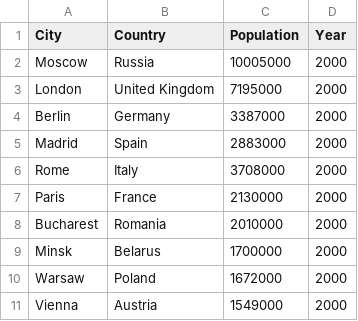
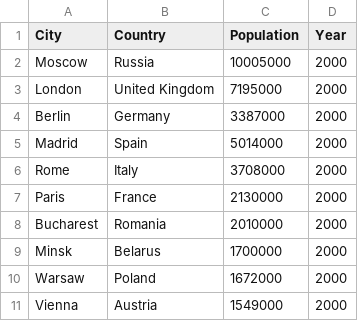
Before and after one commit to tigdf/FIT3179-Data-Vis-2, a CSV file: datasets/European Capital City population data (Eurostat).csv, drawn as a sheet; only a part is shown.

Commit message:
Update European Capital City population data (Eurostat).csv

```diff
--- a/datasets/European Capital City population data (Eurostat).csv
+++ b/datasets/European Capital City population data (Eurostat).csv
@@ -4,3 +4,3 @@ London,United Kingdom,7195000,2000
 Berlin,Germany,3387000,2000
-Madrid,Spain,2883000,2000
+Madrid,Spain,5014000,2000
 Rome,Italy,3708000,2000
```
